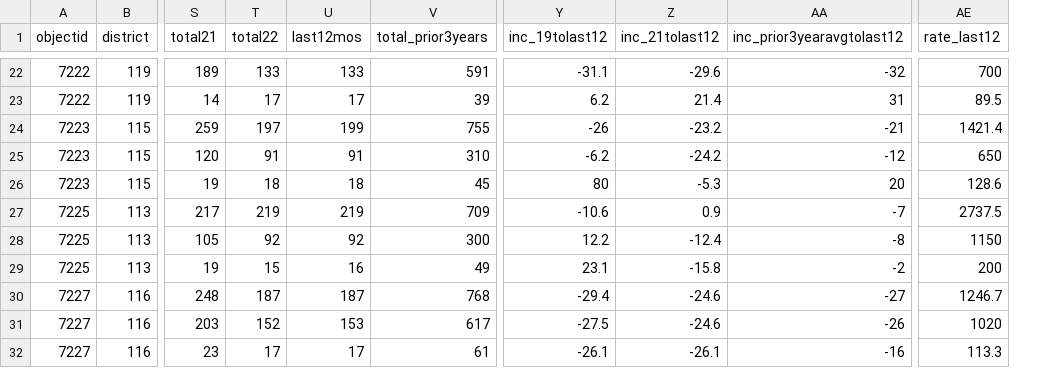
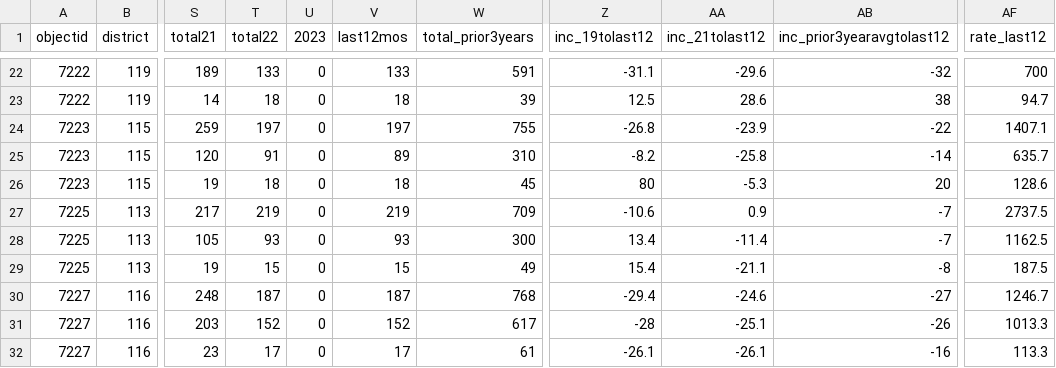
Before and after one commit to abcotvdata/safetytracker_cary, a CSV file: data/output/districts/district_type.csv, drawn as a sheet; only a part is shown, gaps mark what is left out; addresses are those after the commit; the diff covers the shown part only; the diff names each change by its address in the sheet, - before the commit and + after, or states it on an @@ line.

```diff
--- a/data/output/districts/district_type.csv
+++ b/data/output/districts/district_type.csv
+column U (2023), rows 22-32: all 0
-T23 (total22): 17
+T23 (total22): 18
-V23 (last12mos): 17
+V23 (last12mos): 18
-Z23 (inc_19tolast12): 6.2
+Z23 (inc_19tolast12): 12.5
-AA23 (inc_21tolast12): 21.4
+AA23 (inc_21tolast12): 28.6
-AB23 (inc_prior3yearavgtolast12): 31
+AB23 (inc_prior3yearavgtolast12): 38
-AF23 (rate_last12): 89.5
+AF23 (rate_last12): 94.7
-V24 (last12mos): 199
+V24 (last12mos): 197
-Z24 (inc_19tolast12): -26
+Z24 (inc_19tolast12): -26.8
-AA24 (inc_21tolast12): -23.2
+AA24 (inc_21tolast12): -23.9
-AB24 (inc_prior3yearavgtolast12): -21
+AB24 (inc_prior3yearavgtolast12): -22
-AF24 (rate_last12): 1421.4
+AF24 (rate_last12): 1407.1
-V25 (last12mos): 91
+V25 (last12mos): 89
-Z25 (inc_19tolast12): -6.2
+Z25 (inc_19tolast12): -8.2
-AA25 (inc_21tolast12): -24.2
+AA25 (inc_21tolast12): -25.8
-AB25 (inc_prior3yearavgtolast12): -12
+AB25 (inc_prior3yearavgtolast12): -14
-AF25 (rate_last12): 650
+AF25 (rate_last12): 635.7
-T28 (total22): 92
+T28 (total22): 93
-V28 (last12mos): 92
+V28 (last12mos): 93
-Z28 (inc_19tolast12): 12.2
+Z28 (inc_19tolast12): 13.4
-AA28 (inc_21tolast12): -12.4
+AA28 (inc_21tolast12): -11.4
-AB28 (inc_prior3yearavgtolast12): -8
+AB28 (inc_prior3yearavgtolast12): -7
-AF28 (rate_last12): 1150
+AF28 (rate_last12): 1162.5
-V29 (last12mos): 16
+V29 (last12mos): 15
-Z29 (inc_19tolast12): 23.1
+Z29 (inc_19tolast12): 15.4
-AA29 (inc_21tolast12): -15.8
+AA29 (inc_21tolast12): -21.1
-AB29 (inc_prior3yearavgtolast12): -2
+AB29 (inc_prior3yearavgtolast12): -8
-AF29 (rate_last12): 200
+AF29 (rate_last12): 187.5
-V31 (last12mos): 153
+V31 (last12mos): 152
-Z31 (inc_19tolast12): -27.5
+Z31 (inc_19tolast12): -28
-AA31 (inc_21tolast12): -24.6
+AA31 (inc_21tolast12): -25.1
-AF31 (rate_last12): 1020
+AF31 (rate_last12): 1013.3
```
Also changed, not shown: 58 edited cells elsewhere in this file, data/output/city/citywide_detailed.csv, data/output/districts/district_category.csv, 42 other files.
